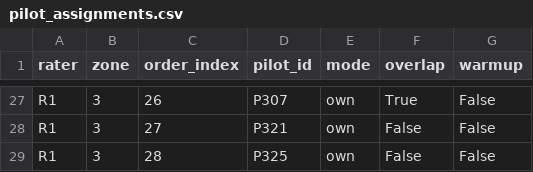
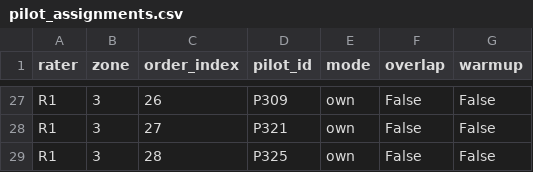
Before and after one commit to wust-terrain/wroclaw-twin, a CSV file: data/derived/pilot_assignments.csv, drawn as a sheet; only a part is shown, gaps mark what is left out; the diff covers the shown part only; the diff names each change by its address in the sheet, - before the commit and + after, or states it on an @@ line.

```diff
--- a/data/derived/pilot_assignments.csv
+++ b/data/derived/pilot_assignments.csv
-D27 (pilot_id): P307
+D27 (pilot_id): P309
-F27 (overlap): True
+F27 (overlap): False
```
Also changed, not shown: 2 added rows, 2 removed rows and 55 edited cells elsewhere in this file, data/derived/pilot_zone_units.csv, 5 other files.
